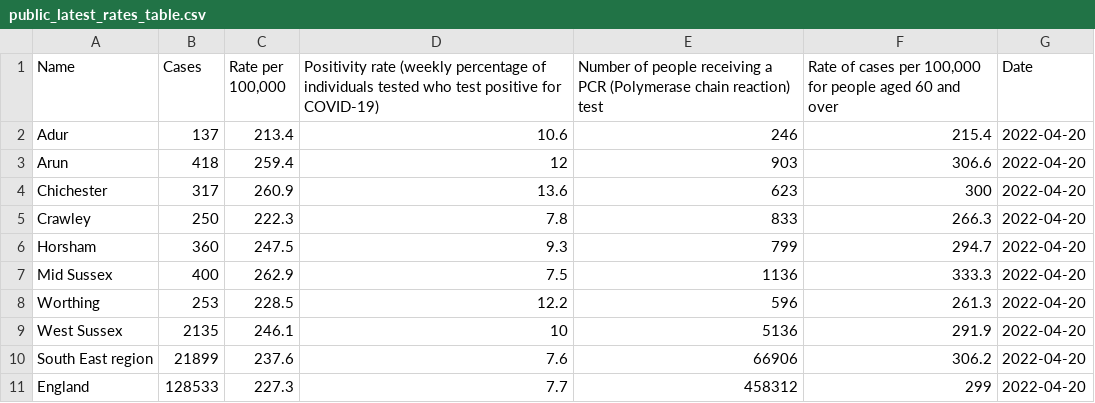
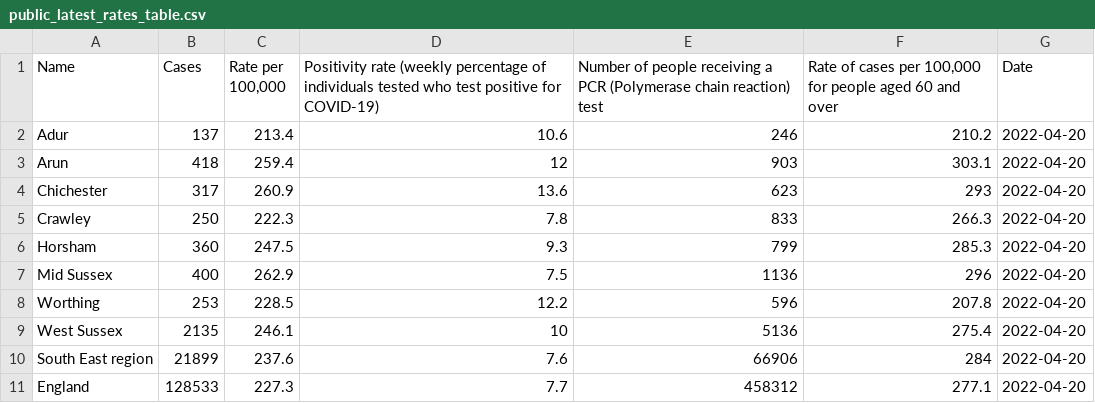
Before and after one commit to psychty/wsx_covid_public_mobile_site, a CSV file: Outputs/public_latest_rates_table.csv, drawn as a sheet.

```diff
--- a/Outputs/public_latest_rates_table.csv
+++ b/Outputs/public_latest_rates_table.csv
@@ -1,11 +1,11 @@
 "Name","Cases","Rate per 100,000","Positivity rate (weekly percentage of individuals tested who test positive for COVID-19)","Number of people receiving a PCR (Polymerase chain reaction) test","Rate of cases per 100,000 for people aged 60 and over","Date"
-"Adur",137,213.4,10.6,246,215.4,2022-04-20
-"Arun",418,259.4,12,903,306.6,2022-04-20
-"Chichester",317,260.9,13.6,623,300,2022-04-20
+"Adur",137,213.4,10.6,246,210.2,2022-04-20
+"Arun",418,259.4,12,903,303.1,2022-04-20
+"Chichester",317,260.9,13.6,623,293,2022-04-20
 "Crawley",250,222.3,7.8,833,266.3,2022-04-20
-"Horsham",360,247.5,9.3,799,294.7,2022-04-20
-"Mid Sussex",400,262.9,7.5,1136,333.3,2022-04-20
-"Worthing",253,228.5,12.2,596,261.3,2022-04-20
-"West Sussex",2135,246.1,10,5136,291.9,2022-04-20
-"South East region",21899,237.6,7.6,66906,306.2,2022-04-20
-"England",128533,227.3,7.7,458312,299,2022-04-20
+"Horsham",360,247.5,9.3,799,285.3,2022-04-20
+"Mid Sussex",400,262.9,7.5,1136,296,2022-04-20
+"Worthing",253,228.5,12.2,596,207.8,2022-04-20
+"West Sussex",2135,246.1,10,5136,275.4,2022-04-20
+"South East region",21899,237.6,7.6,66906,284,2022-04-20
+"England",128533,227.3,7.7,458312,277.1,2022-04-20
```
Also changed, not shown: 21 other files.
